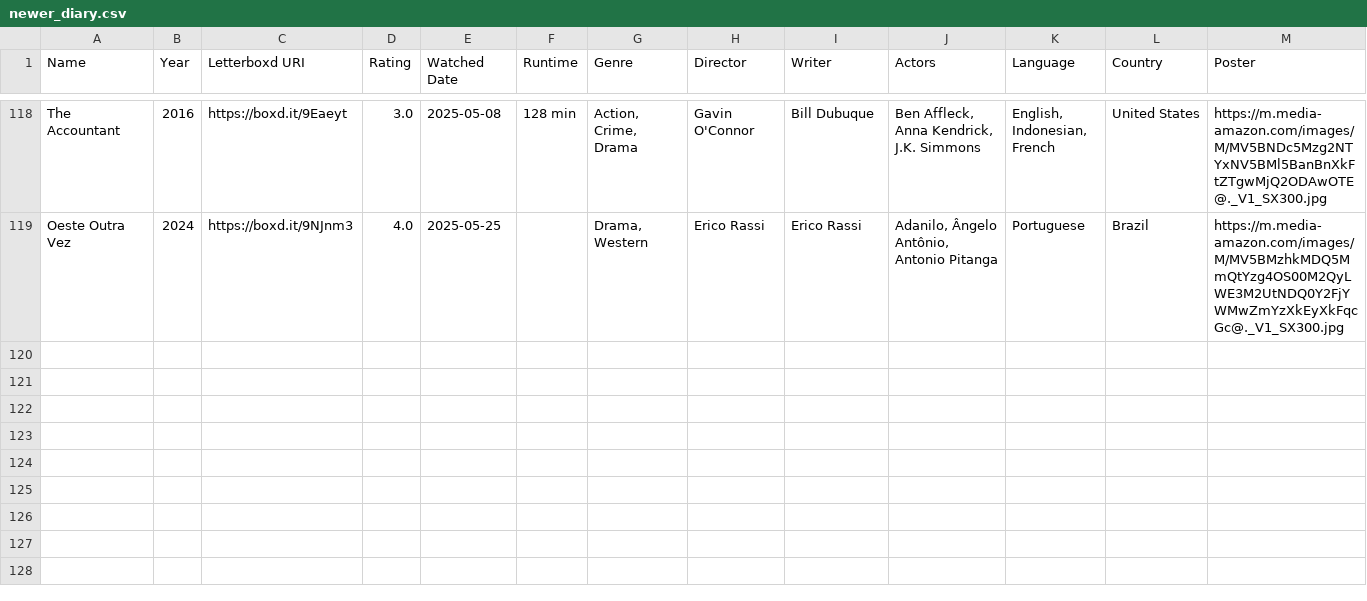
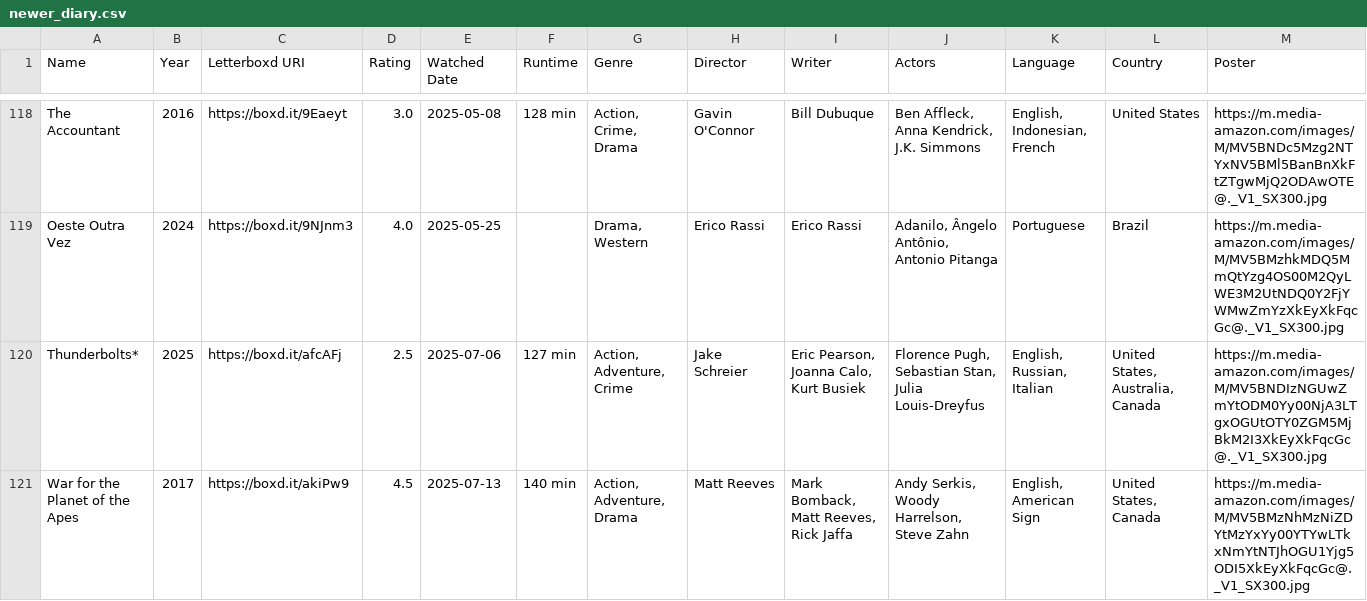
Before and after one commit to felipe-py/Analise_Filmes_Series, a CSV file: data/newer_diary.csv, drawn as a sheet; only a part is shown, gaps mark what is left out.

```diff
--- a/data/newer_diary.csv
+++ b/data/newer_diary.csv
@@ -119 +119,3 @@ The Accountant,2016,https://boxd.it/9Eaeyt,3.0,2025-05-08,128 min,"Action, Crime
 Oeste Outra Vez,2024,https://boxd.it/9NJnm3,4.0,2025-05-25,,"Drama, Western",Erico Rassi,Erico Rassi,"Adanilo, Ângelo Antônio, Antonio Pitanga",Portuguese,Brazil,https://m.media-amazon.com/images/M/MV5BMzhkMDQ5MmQtYzg4OS00M2QyLWE3M2UtNDQ0Y2FjYWMwZmYzXkEyXkFqcGc@._V1_SX300.jpg
+Thunderbolts*,2025,https://boxd.it/afcAFj,2.5,2025-07-06,127 min,"Action, Adventure, Crime",Jake Schreier,"Eric Pearson, Joanna Calo, Kurt Busiek","Florence Pugh, Sebastian Stan, Julia Louis-Dreyfus","English, Russian, Italian","United States, Australia, Canada",https://m.media-amazon.com/images/M/MV5BNDIzNGUwZmYtODM0Yy00NjA3LTgxOGUtOTY0ZGM5MjBkM2I3XkEyXkFqcGc@._V1_SX300.jpg
+War for the Planet of the Apes,2017,https://boxd.it/akiPw9,4.5,2025-07-13,140 min,"Action, Adventure, Drama",Matt Reeves,"Mark Bomback, Matt Reeves, Rick Jaffa","Andy Serkis, Woody Harrelson, Steve Zahn","English, American Sign ","United States, Canada",https://m.media-amazon.com/images/M/MV5BMzNhMzNiZDYtMzYxYy00YTYwLTkxNmYtNTJhOGU1Yjg5ODI5XkEyXkFqcGc@._V1_SX300.jpg
```
Also changed, not shown: data/diary.csv, 2 other files.
